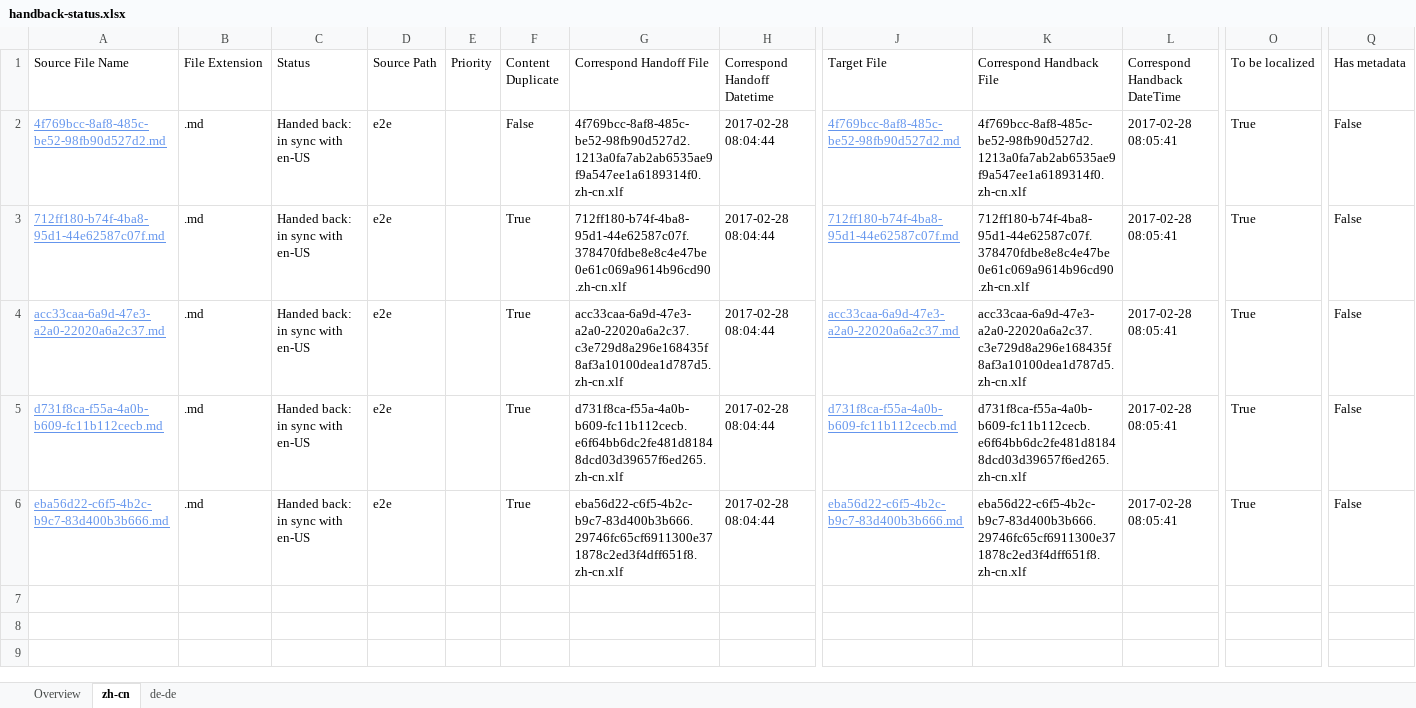
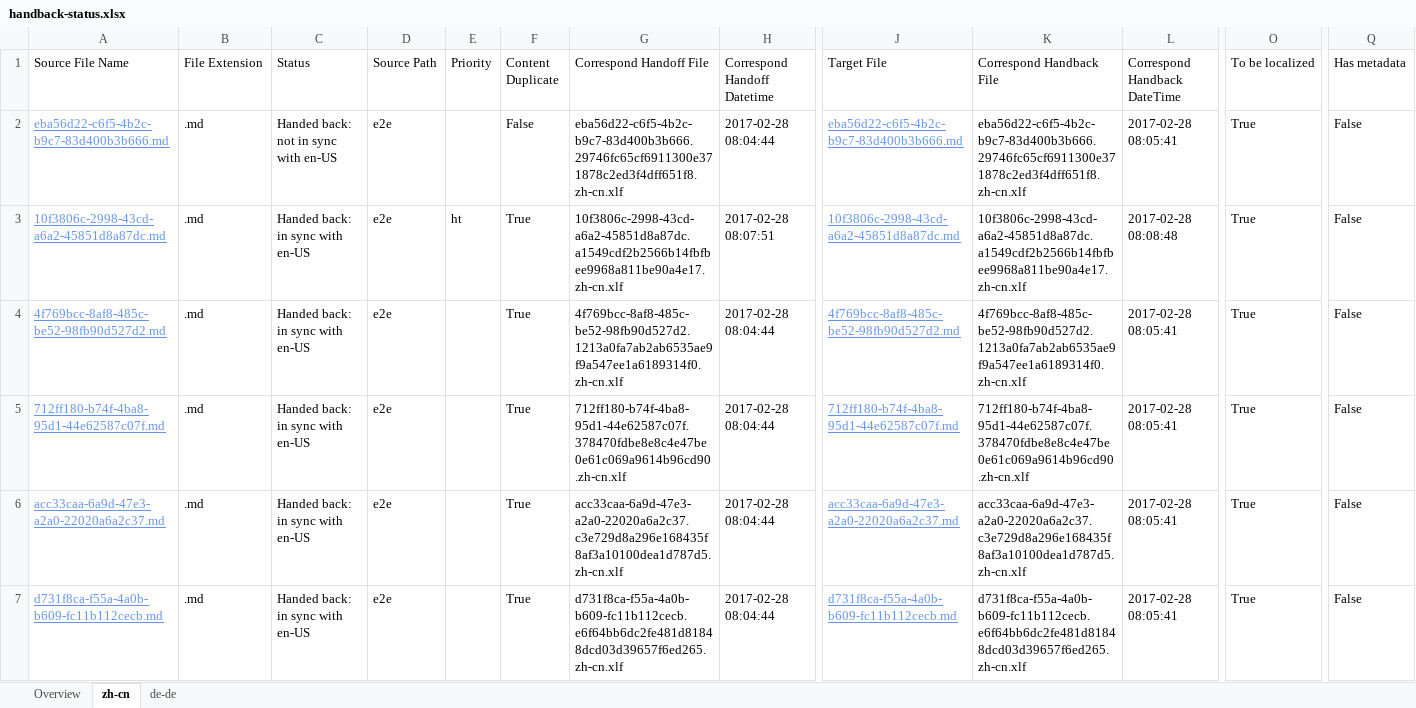
Before and after one commit to OpenLocalizationTestOrg/ol-test4-handback, an Excel workbook: ol-handback/OpenLocalizationTestOrg/ol-test4/xinjiang/handback-status.xlsx, sheet zh-cn, drawn as a sheet; only a part is shown, gaps mark what is left out; values as stored, in another font and other column widths than the file's, no borders; table styles not drawn; removed rows and columns are numbered as before the commit, all else as after; rows hold the shown columns only; the diff names each change by its address in the sheet, - before the commit and + after, or states it on an @@ line.

```diff
--- a/ol-handback/OpenLocalizationTestOrg/ol-test4/xinjiang/handback-status.xlsx (sheet zh-cn)
+++ b/ol-handback/OpenLocalizationTestOrg/ol-test4/xinjiang/handback-status.xlsx (sheet zh-cn)
+row 2: eba56d22-c6f5-4b2c-b9c7-83d400b3b666.md | .md | Handed back: not in sync with en-US | e2e |  | False | eba56d22-c6f5-4b2c-b9c7-83d400b3b666.29746fc65cf6911300e371878c2ed3f4dff651f8.zh-cn.xlf | 2017-02-28 08:04:44 | eba56d22-c6f5-4b2c-b9c7-83d400b3b666.md | eba56d22-c6f5-4b2c-b9c7-83d400b3b666.29746fc65cf6911300e371878c2ed3f4dff651f8.zh-cn.xlf | 2017-02-28 08:05:41 | True | False
+row 3: 10f3806c-2998-43cd-a6a2-45851d8a87dc.md | .md | Handed back: in sync with en-US | e2e | ht | True | 10f3806c-2998-43cd-a6a2-45851d8a87dc.a1549cdf2b2566b14fbfbee9968a811be90a4e17.zh-cn.xlf | 2017-02-28 08:07:51 | 10f3806c-2998-43cd-a6a2-45851d8a87dc.md | 10f3806c-2998-43cd-a6a2-45851d8a87dc.a1549cdf2b2566b14fbfbee9968a811be90a4e17.zh-cn.xlf | 2017-02-28 08:08:48 | True | False
-F4 (Content Duplicate): False
+F4 (Content Duplicate): True
-row 6: eba56d22-c6f5-4b2c-b9c7-83d400b3b666.md | .md | Handed back: in sync with en-US | e2e |  | True | eba56d22-c6f5-4b2c-b9c7-83d400b3b666.29746fc65cf6911300e371878c2ed3f4dff651f8.zh-cn.xlf | 2017-02-28 08:04:44 | eba56d22-c6f5-4b2c-b9c7-83d400b3b666.md | eba56d22-c6f5-4b2c-b9c7-83d400b3b666.29746fc65cf6911300e371878c2ed3f4dff651f8.zh-cn.xlf | 2017-02-28 08:05:41 | True | False
```
Also changed, not shown: sheet de-de, sheet Overview, ol-handback/OpenLocalizationTestOrg/ol-test4/xinjiang/localization-status.xlsx.
